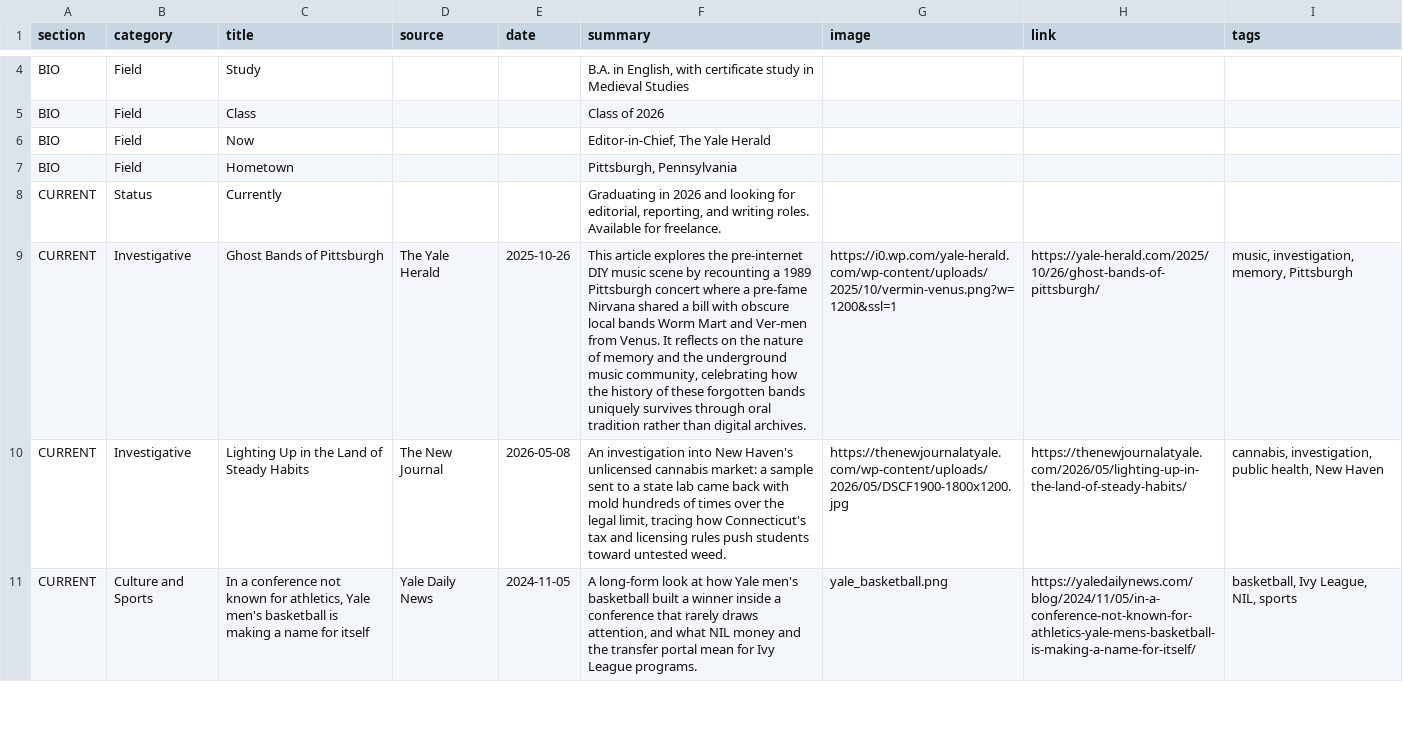
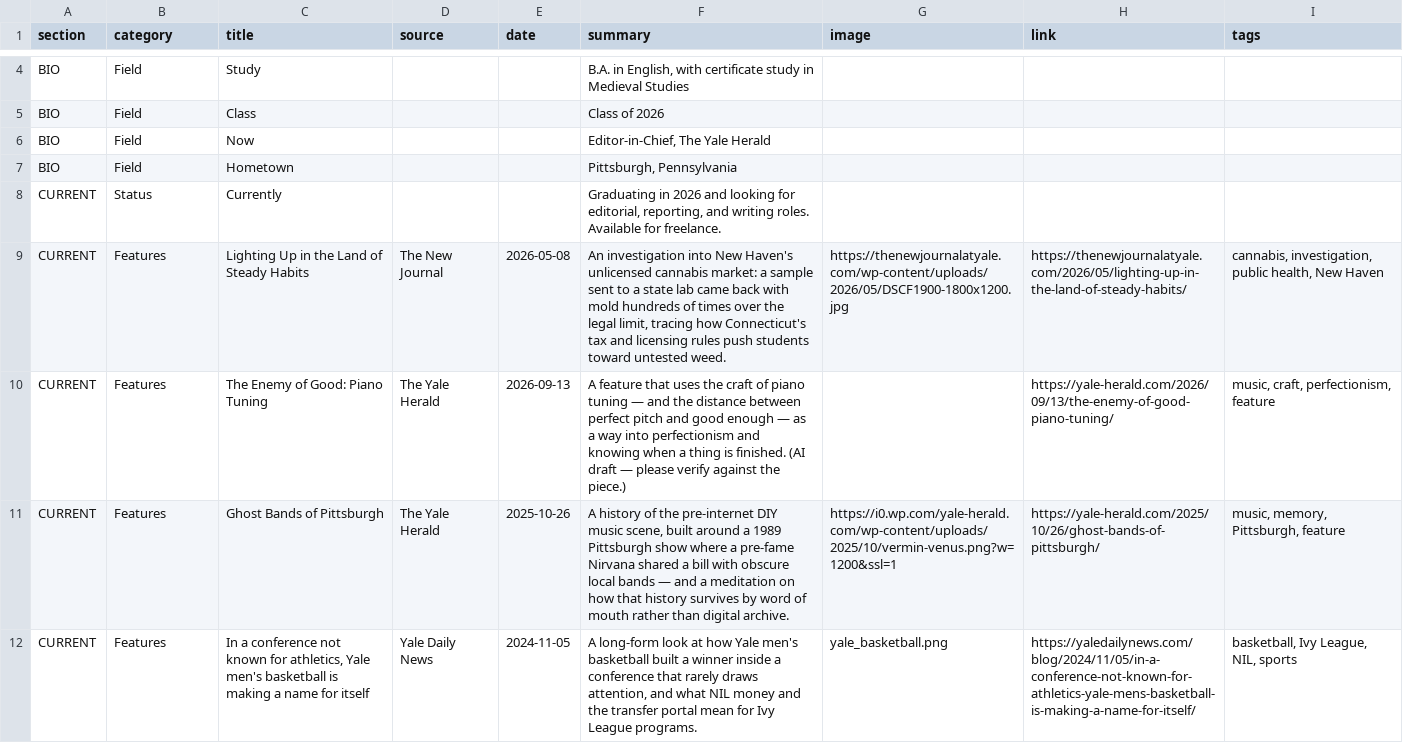
Before and after one commit to oscarmfheller-com/home, a CSV file: content.csv, drawn as a sheet; only a part is shown, gaps mark what is left out; removed rows and columns are numbered as before the commit, all else as after; the diff covers the shown part only; the diff names each change by its address in the sheet, - before the commit and + after, or states it on an @@ line.

Commit message:
Revise article entries and add new features in content.csv
Updated the content.csv file to reflect changes in the summary and category of various articles, including the addition of new features and essays.

```diff
--- a/content.csv
+++ b/content.csv
-row 9: CURRENT | Investigative | Ghost Bands of Pittsburgh | The Yale Herald | 2025-10-26 | This article explores the pre-internet DIY music scene by recounting a 1989 Pittsburgh concert where a pre-fame Nirvana shared a bill with obscure local bands Worm Mart and Ver-men from Venus. It reflects on the nature of memory and the underground music community, celebrating how the history of these forgotten bands uniquely survives through oral tradition rather than digital archives. | https://i0.wp.com/yale-herald.com/wp-content/uploads/2025/10/vermin-venus.png?w=1200&ssl=1 | https://yale-herald.com/2025/10/26/ghost-bands-of-pittsburgh/ | music, investigation, memory, Pittsburgh
-B9 (category): Investigative
+B9 (category): Features
+row 10: CURRENT | Features | The Enemy of Good: Piano Tuning | The Yale Herald | 2026-09-13 | A feature that uses the craft of piano tuning — and the distance between perfect pitch and good enough — as a way into perfectionism and knowing when a thing is finished. (AI draft — please verify against the piece.) |  | https://yale-herald.com/2026/09/13/the-enemy-of-good-piano-tuning/ | music, craft, perfectionism, feature
+row 11: CURRENT | Features | Ghost Bands of Pittsburgh | The Yale Herald | 2025-10-26 | A history of the pre-internet DIY music scene, built around a 1989 Pittsburgh show where a pre-fame Nirvana shared a bill with obscure local bands — and a meditation on how that history survives by word of mouth rather than digital archive. | https://i0.wp.com/yale-herald.com/wp-content/uploads/2025/10/vermin-venus.png?w=1200&ssl=1 | https://yale-herald.com/2025/10/26/ghost-bands-of-pittsburgh/ | music, memory, Pittsburgh, feature
-B12 (category): Culture and Sports
+B12 (category): Features
```
Also changed, not shown: 11 added rows, 1 removed row and 2 edited cells elsewhere in this file.
